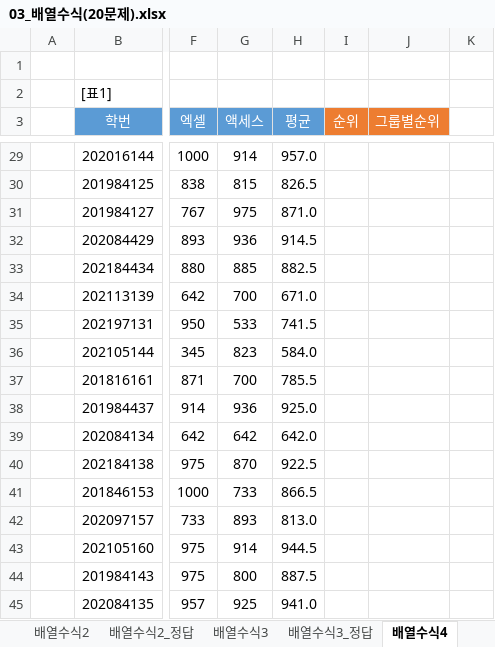
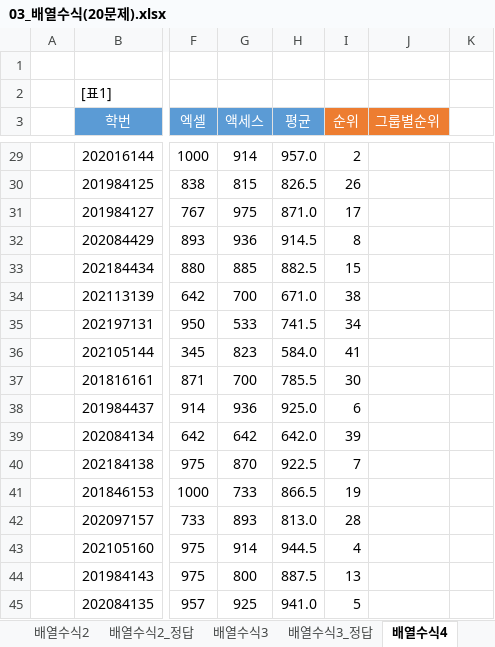
Before and after one commit to jieun000/Craftsman_Information_Processing, an Excel workbook: Spreadsheet&Access3.0/03_배열수식/03_배열수식(20문제).xlsx, sheet 배열수식4, drawn as a sheet; only a part is shown, gaps mark what is left out; values as stored, in another font and other column widths than the file's, no borders; the diff covers the shown part only; the diff names each change by its address in the sheet, - before the commit and + after, or states it on an @@ line.

```diff
--- a/Spreadsheet&Access3.0/03_배열수식/03_배열수식(20문제).xlsx (sheet 배열수식4)
+++ b/Spreadsheet&Access3.0/03_배열수식/03_배열수식(20문제).xlsx (sheet 배열수식4)
-I29 (순위): (empty)
+I29 (순위): 2
-I30 (순위): (empty)
+I30 (순위): 26
-I31 (순위): (empty)
+I31 (순위): 17
-I32 (순위): (empty)
+I32 (순위): 8
-I33 (순위): (empty)
+I33 (순위): 15
-I34 (순위): (empty)
+I34 (순위): 38
-I35 (순위): (empty)
+I35 (순위): 34
-I36 (순위): (empty)
+I36 (순위): 41
-I37 (순위): (empty)
+I37 (순위): 30
-I38 (순위): (empty)
+I38 (순위): 6
-I39 (순위): (empty)
+I39 (순위): 39
-I40 (순위): (empty)
+I40 (순위): 7
-I41 (순위): (empty)
+I41 (순위): 19
-I42 (순위): (empty)
+I42 (순위): 28
-I43 (순위): (empty)
+I43 (순위): 4
-I44 (순위): (empty)
+I44 (순위): 13
-I45 (순위): (empty)
+I45 (순위): 5
```
Also changed, not shown: 32 edited cells elsewhere in this sheet, sheet 배열수식3, 8 other files.
